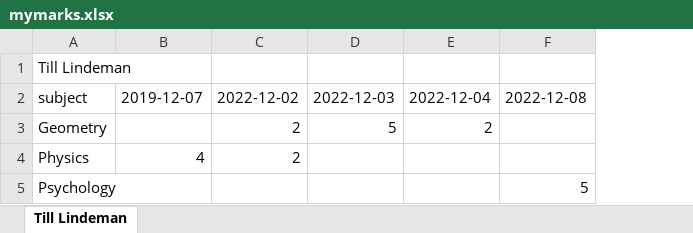
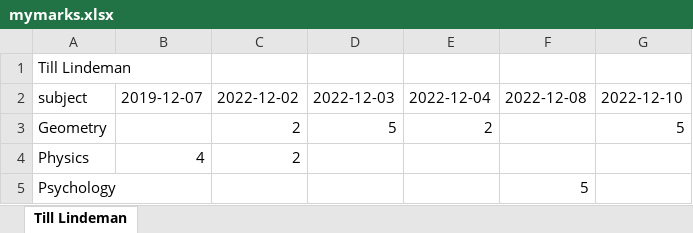
Before and after one commit to YoungMYN/Grading-System, an Excel workbook: mymarks.xlsx, sheet Till Lindeman, drawn as a sheet; values as stored, in another font and other column widths than the file's, no borders; the diff names each change by its address in the sheet, - before the commit and + after, or states it on an @@ line.

```diff
--- a/mymarks.xlsx (sheet Till Lindeman)
+++ b/mymarks.xlsx (sheet Till Lindeman)
+column G, rows 2-3: 2022-12-10 | 5
```
Also changed, not shown: stat.xlsx, 5 other files.
